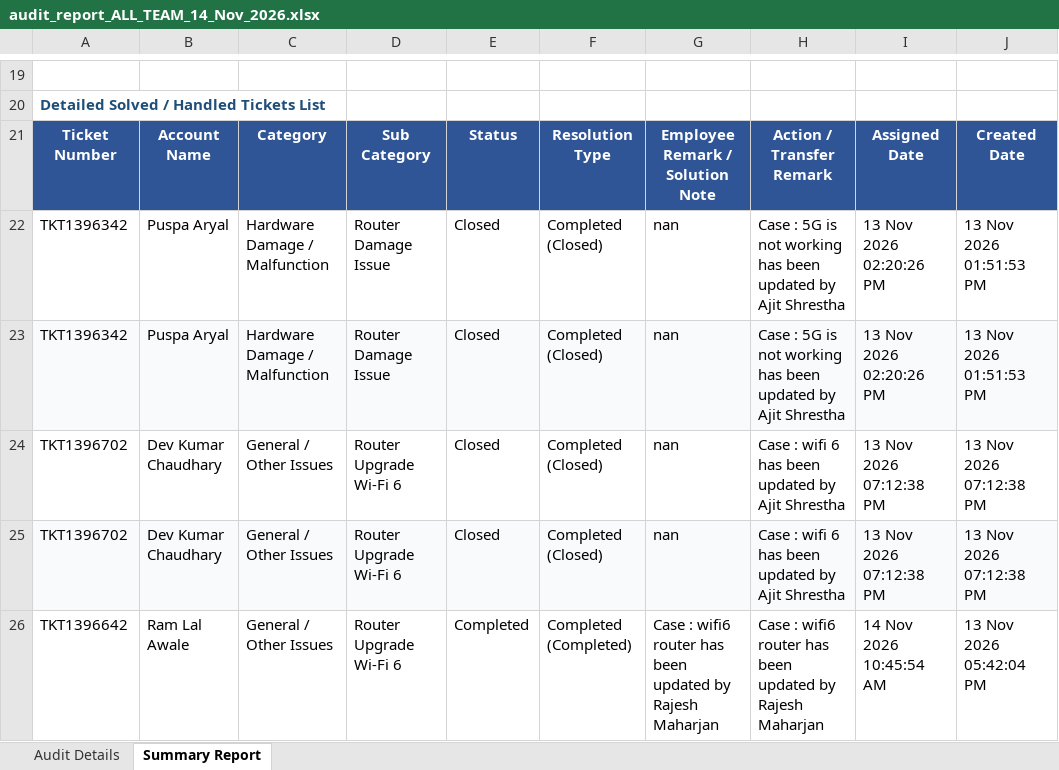
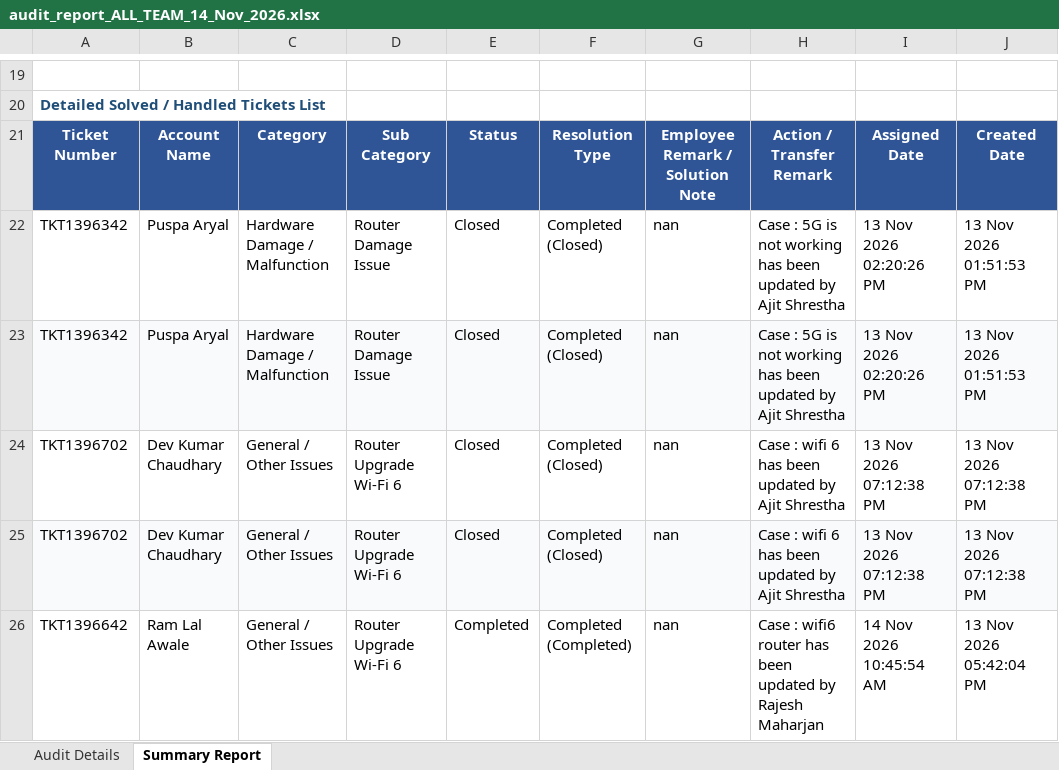
Before and after one commit to pradeepneupane10/employee-audit-app, an Excel workbook: audit_report_ALL_TEAM_14_Nov_2026.xlsx, sheet Summary Report, drawn as a sheet; only a part is shown, gaps mark what is left out; values as stored, in another font and other column widths than the file's, no borders; the diff names each change by its address in the sheet, - before the commit and + after, or states it on an @@ line.

```diff
--- a/audit_report_ALL_TEAM_14_Nov_2026.xlsx (sheet Summary Report)
+++ b/audit_report_ALL_TEAM_14_Nov_2026.xlsx (sheet Summary Report)
-G26: Case : wifi6 router has been updated by Rajesh Maharjan
+G26: nan
```
Also changed, not shown: sheet Audit Details, EXECUTIVE_TEAM_AUDIT_REPORT_14_Nov_2026.xlsx, 1 other file.
